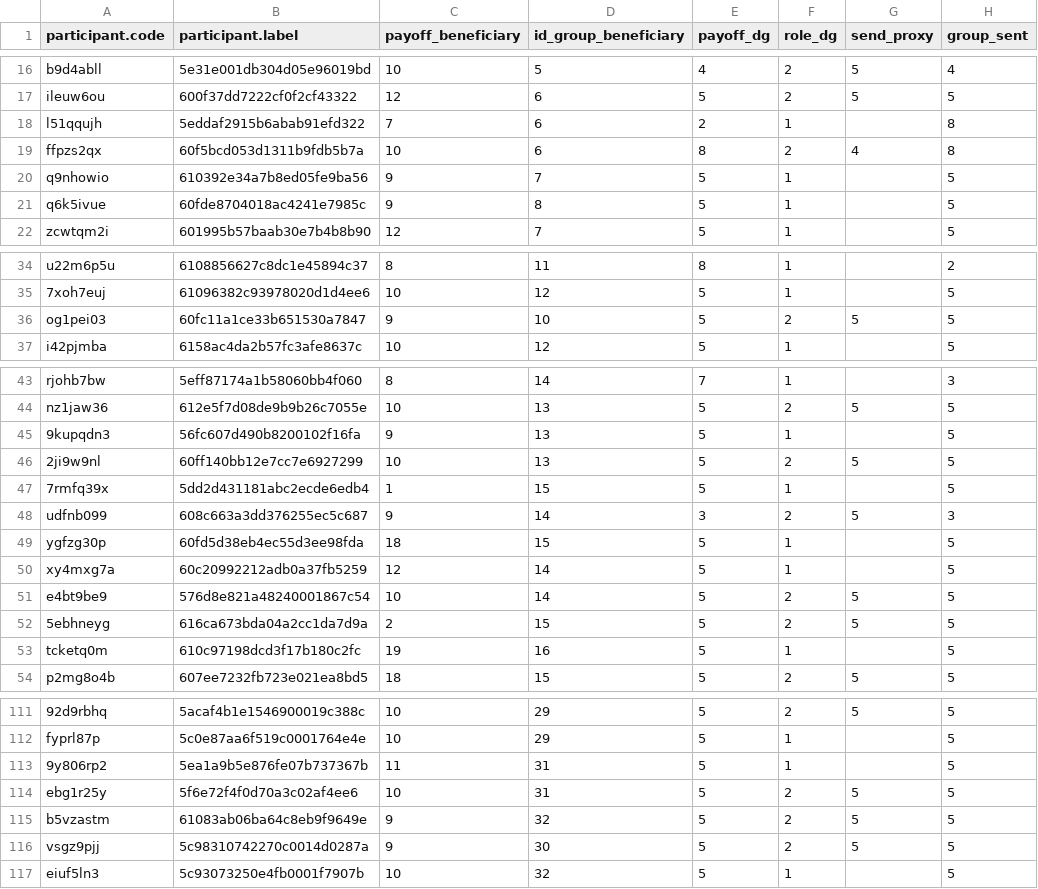
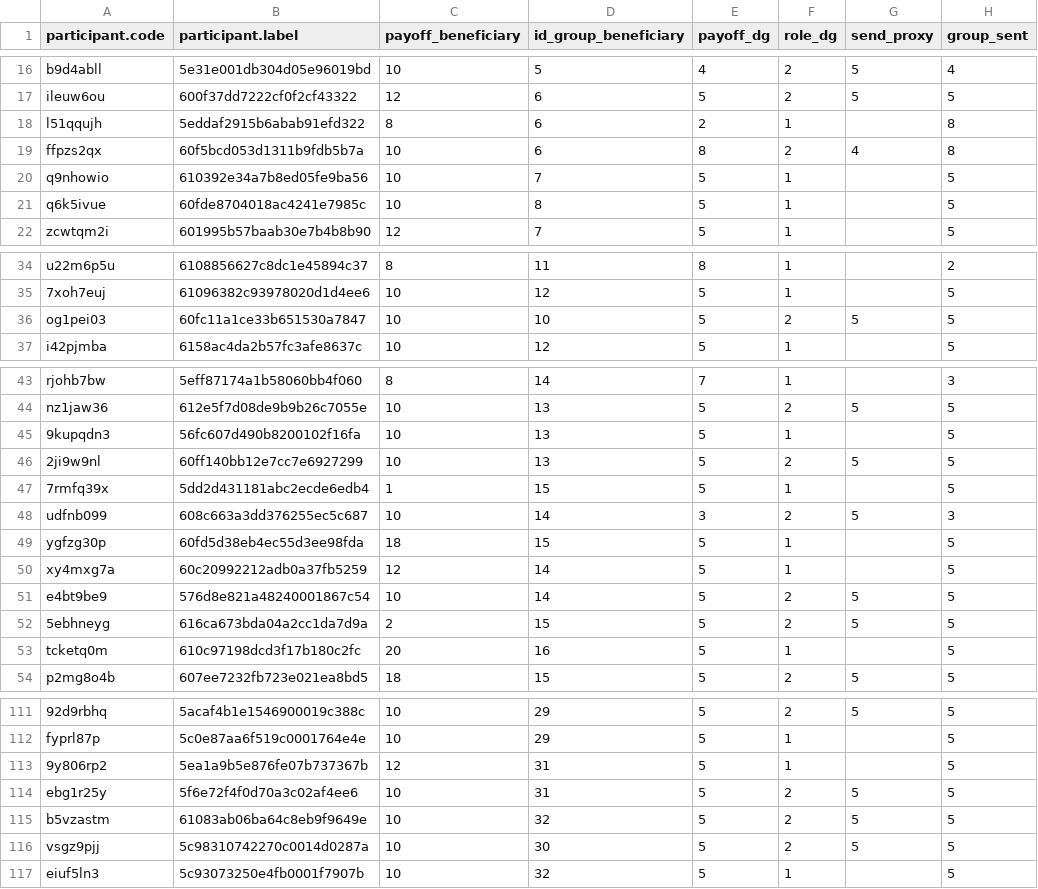
Before and after one commit to cerenay/social_exclusion_pilot, a CSV file: processed data and analyses/treatment_pilot.csv, drawn as a sheet; only a part is shown, gaps mark what is left out; the diff covers the shown part only; the diff names each change by its address in the sheet, - before the commit and + after, or states it on an @@ line.

```diff
--- a/processed data and analyses/treatment_pilot.csv
+++ b/processed data and analyses/treatment_pilot.csv
-C18 (payoff_beneficiary): 7
+C18 (payoff_beneficiary): 8
-C20:C21 (payoff_beneficiary): 9
+C20:C21 (payoff_beneficiary): 10
-C36 (payoff_beneficiary): 9
+C36 (payoff_beneficiary): 10
-C45 (payoff_beneficiary): 9
+C45 (payoff_beneficiary): 10
-C48 (payoff_beneficiary): 9
+C48 (payoff_beneficiary): 10
-C53 (payoff_beneficiary): 19
+C53 (payoff_beneficiary): 20
-C113 (payoff_beneficiary): 11
+C113 (payoff_beneficiary): 12
-C115:C116 (payoff_beneficiary): 9
+C115:C116 (payoff_beneficiary): 10
```
Also changed, not shown: 31 edited cells elsewhere in this file, 31 other files.
